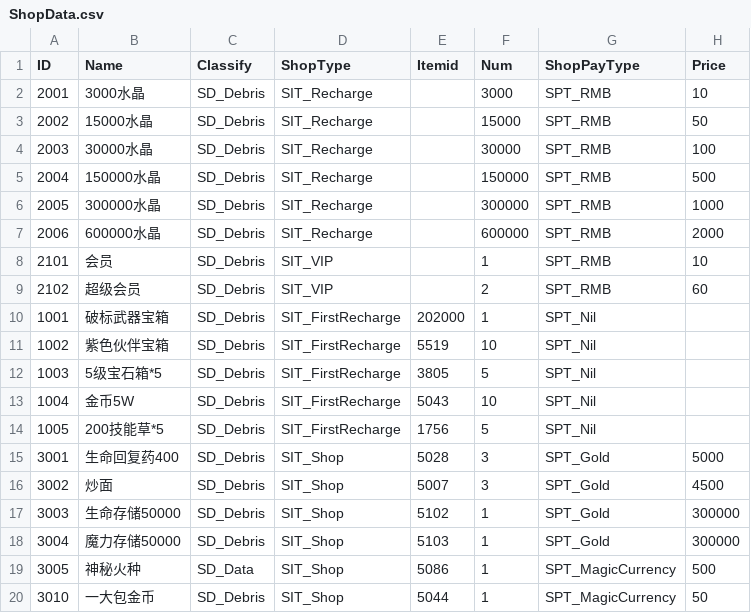
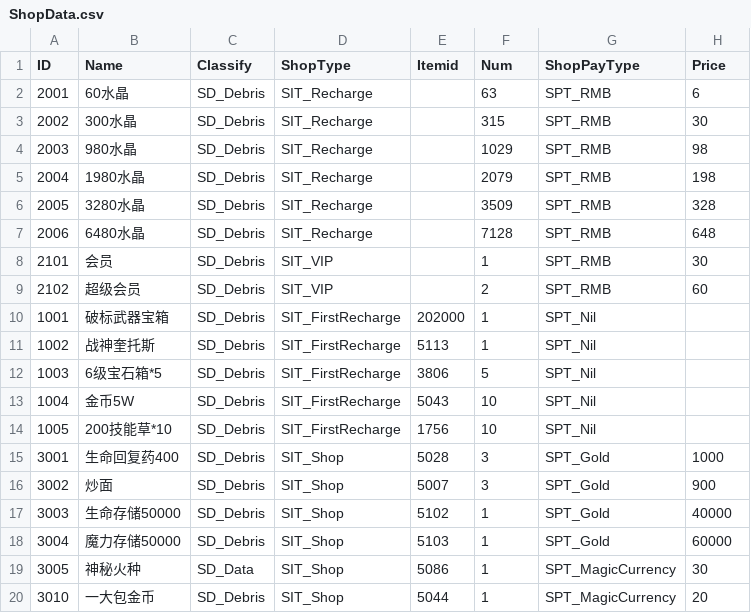
Before and after one commit to helohuka/mlbb, a CSV file: config/Tables/ShopData.csv, drawn as a sheet; only a part is shown; the diff covers the shown part only; the diff names each change by its address in the sheet, - before the commit and + after, or states it on an @@ line.

```diff
--- a/config/Tables/ShopData.csv
+++ b/config/Tables/ShopData.csv
-B2 (Name): 3000水晶
+B2 (Name): 60水晶
-F2 (Num): 3000
+F2 (Num): 63
-H2 (Price): 10
+H2 (Price): 6
-B3 (Name): 15000水晶
+B3 (Name): 300水晶
-F3 (Num): 15000
+F3 (Num): 315
-H3 (Price): 50
+H3 (Price): 30
-B4 (Name): 30000水晶
+B4 (Name): 980水晶
-F4 (Num): 30000
+F4 (Num): 1029
-H4 (Price): 100
+H4 (Price): 98
-B5 (Name): 150000水晶
+B5 (Name): 1980水晶
-F5 (Num): 150000
+F5 (Num): 2079
-H5 (Price): 500
+H5 (Price): 198
-B6 (Name): 300000水晶
+B6 (Name): 3280水晶
-F6 (Num): 300000
+F6 (Num): 3509
-H6 (Price): 1000
+H6 (Price): 328
-B7 (Name): 600000水晶
+B7 (Name): 6480水晶
-F7 (Num): 600000
+F7 (Num): 7128
-H7 (Price): 2000
+H7 (Price): 648
-H8 (Price): 10
+H8 (Price): 30
-B11 (Name): 紫色伙伴宝箱
+B11 (Name): 战神奎托斯
-E11 (Itemid): 5519
+E11 (Itemid): 5113
-F11 (Num): 10
+F11 (Num): 1
-B12 (Name): 5级宝石箱*5
+B12 (Name): 6级宝石箱*5
-E12 (Itemid): 3805
+E12 (Itemid): 3806
-B14 (Name): 200技能草*5
+B14 (Name): 200技能草*10
-F14 (Num): 5
+F14 (Num): 10
-H15 (Price): 5000
+H15 (Price): 1000
-H16 (Price): 4500
+H16 (Price): 900
-H17 (Price): 300000
+H17 (Price): 40000
-H18 (Price): 300000
+H18 (Price): 60000
-H19 (Price): 500
+H19 (Price): 30
-H20 (Price): 50
+H20 (Price): 20
```
Also changed, not shown: 1 added row, 2 removed rows and 93 edited cells elsewhere in this file, config/Tables/CourseGift.csv, config/Tables/Drop.csv, 47 other files.
